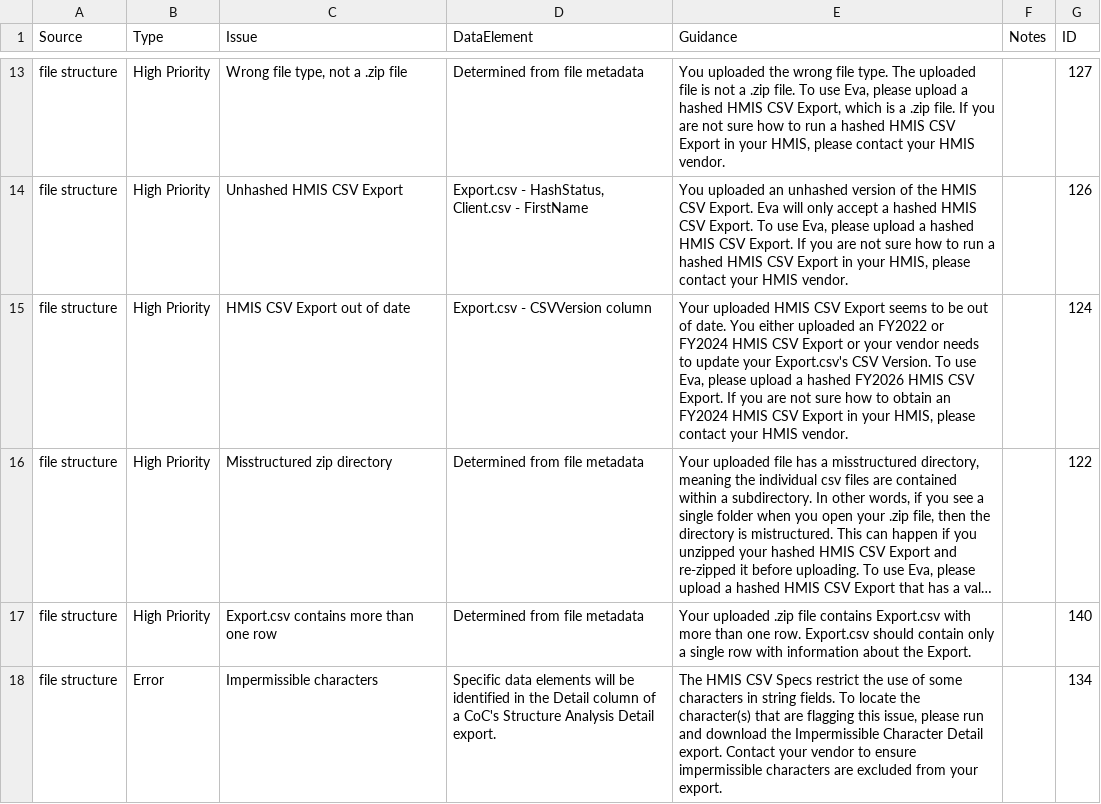
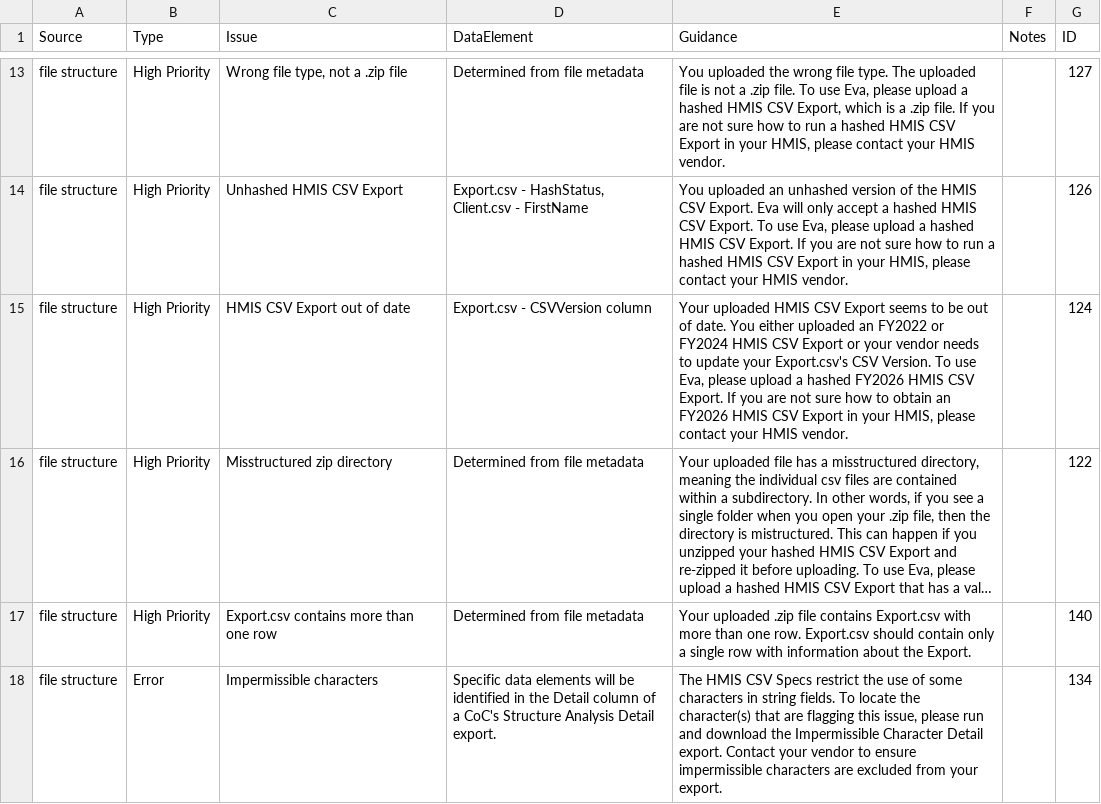
Before and after one commit to abtassociates/eva, a CSV file: public-resources/EvaChecks.csv, drawn as a sheet; only a part is shown, gaps mark what is left out; long unchanged cells end in …; the diff names each change by its address in the sheet, - before the commit and + after, or states it on an @@ line.

Commit message:
another text change of FY2024 to FY2026 in EvaChecks text

```diff
--- a/public-resources/EvaChecks.csv
+++ b/public-resources/EvaChecks.csv
-E15 (Guidance): …obtain an FY2024 HMIS CSV…
+E15 (Guidance): …obtain an FY2026 HMIS CSV…
```
